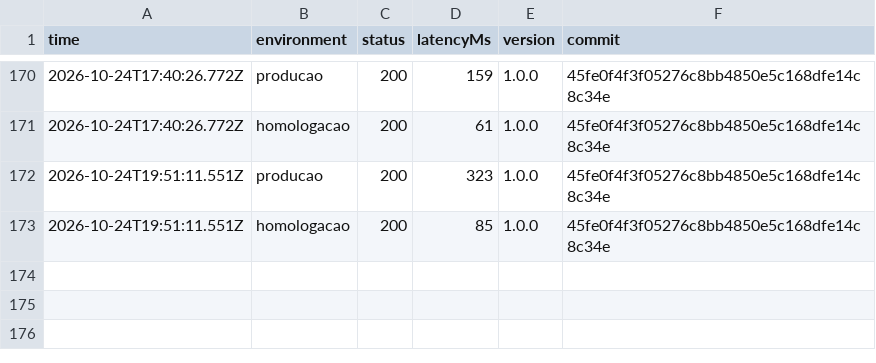
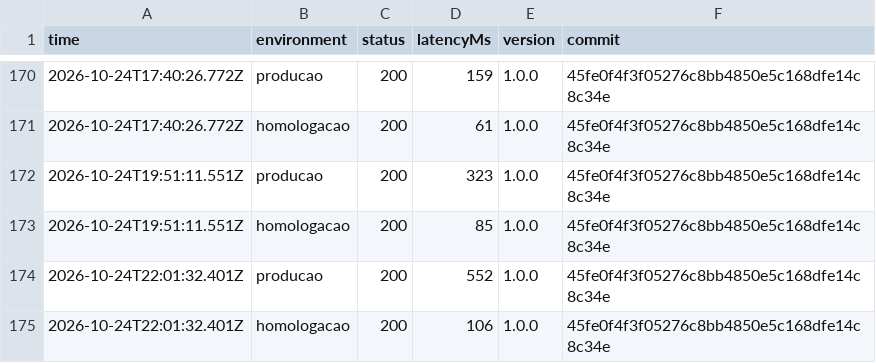
Before and after one commit to DaviSouza78/resgate-digital, a CSV file: status/sondas.csv, drawn as a sheet; only a part is shown, gaps mark what is left out.

```diff
--- a/status/sondas.csv
+++ b/status/sondas.csv
@@ -173 +173,3 @@ time,environment,status,latencyMs,version,commit
 2026-10-24T19:51:11.551Z,homologacao,200,85,1.0.0,45fe0f4f3f05276c8bb4850e5c168dfe14c8c34e
+2026-10-24T22:01:32.401Z,producao,200,552,1.0.0,45fe0f4f3f05276c8bb4850e5c168dfe14c8c34e
+2026-10-24T22:01:32.401Z,homologacao,200,106,1.0.0,45fe0f4f3f05276c8bb4850e5c168dfe14c8c34e
```
Also changed, not shown: 1 other file.
